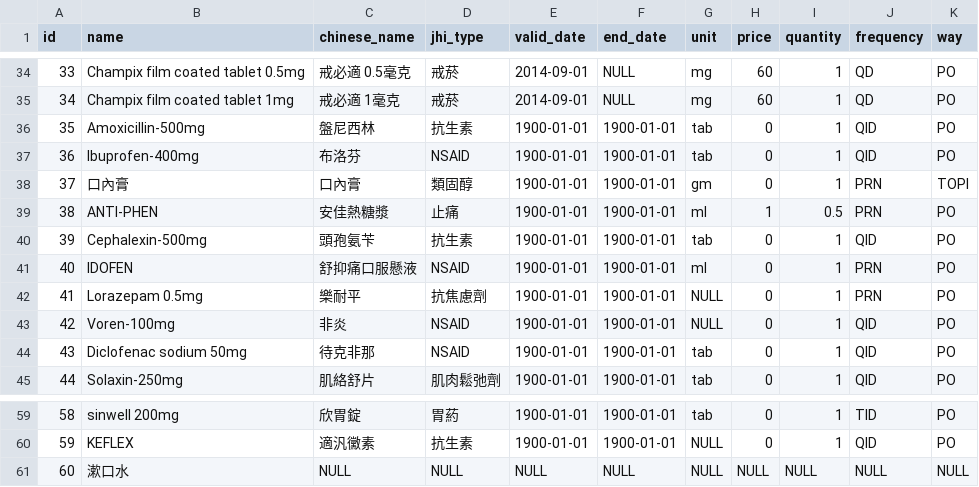
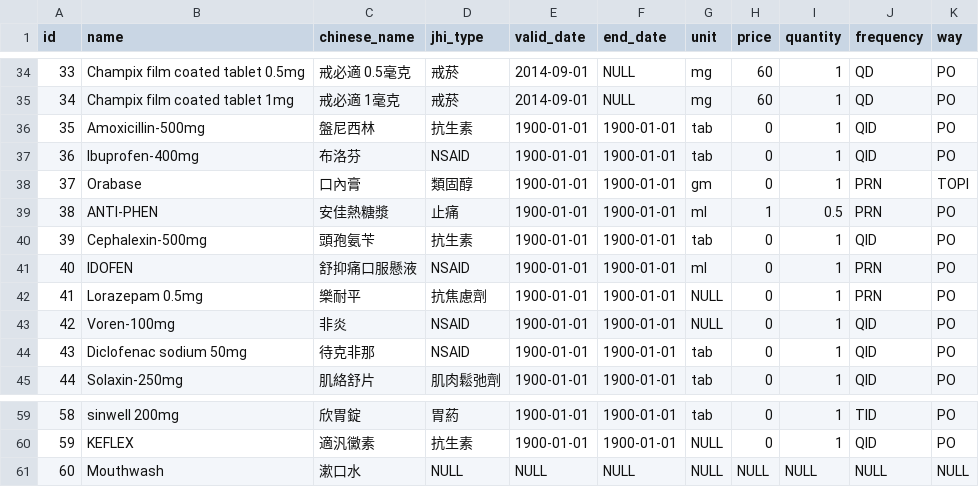
Before and after one commit to juliehung/totoro-version, a CSV file: src/main/resources/config/liquibase/drugs.csv, drawn as a sheet; only a part is shown, gaps mark what is left out.

Commit message:
Modify drug name

```diff
--- a/src/main/resources/config/liquibase/drugs.csv
+++ b/src/main/resources/config/liquibase/drugs.csv
@@ -37,3 +37,3 @@
 36;Ibuprofen-400mg;布洛芬;NSAID;1900-01-01;1900-01-01;tab;0;1;QID;PO
-37;口內膏;口內膏;類固醇;1900-01-01;1900-01-01;gm;0;1;PRN;TOPI
+37;Orabase;口內膏;類固醇;1900-01-01;1900-01-01;gm;0;1;PRN;TOPI
 38;ANTI-PHEN;安佳熱糖漿;止痛;1900-01-01;1900-01-01;ml;1;0.5;PRN;PO
@@ -60,2 +60,2 @@
 59;KEFLEX;適汎黴素;抗生素;1900-01-01;1900-01-01;NULL;0;1;QID;PO
-60;漱口水;NULL;NULL;NULL;NULL;NULL;NULL;NULL;NULL;NULL
+60;Mouthwash;漱口水;NULL;NULL;NULL;NULL;NULL;NULL;NULL;NULL
```
